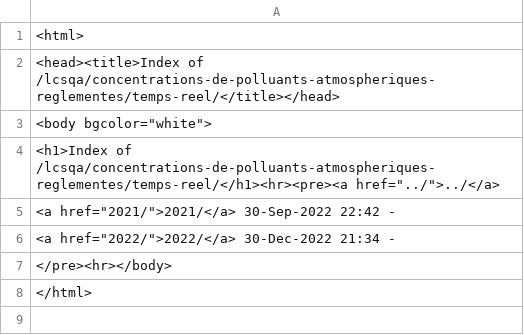
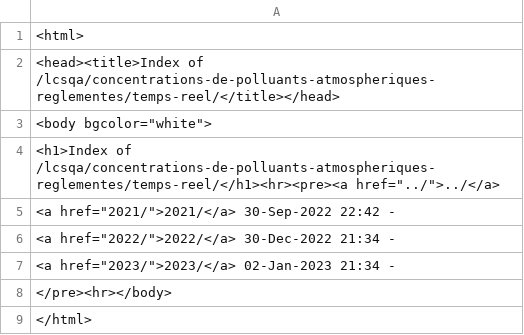
Before and after one commit to The-Weather-TEAM/Life-SCORE, a CSV file: code/data/polluants.csv, drawn as a sheet; the diff names each change by its address in the sheet, - before the commit and + after, or states it on an @@ line.

```diff
--- a/code/data/polluants.csv
+++ b/code/data/polluants.csv
+row 7: <a href="2023/">2023/</a> 02-Jan-2023 21:34 -
```
Also changed, not shown: code/data/versions.csv, 4 other files.
